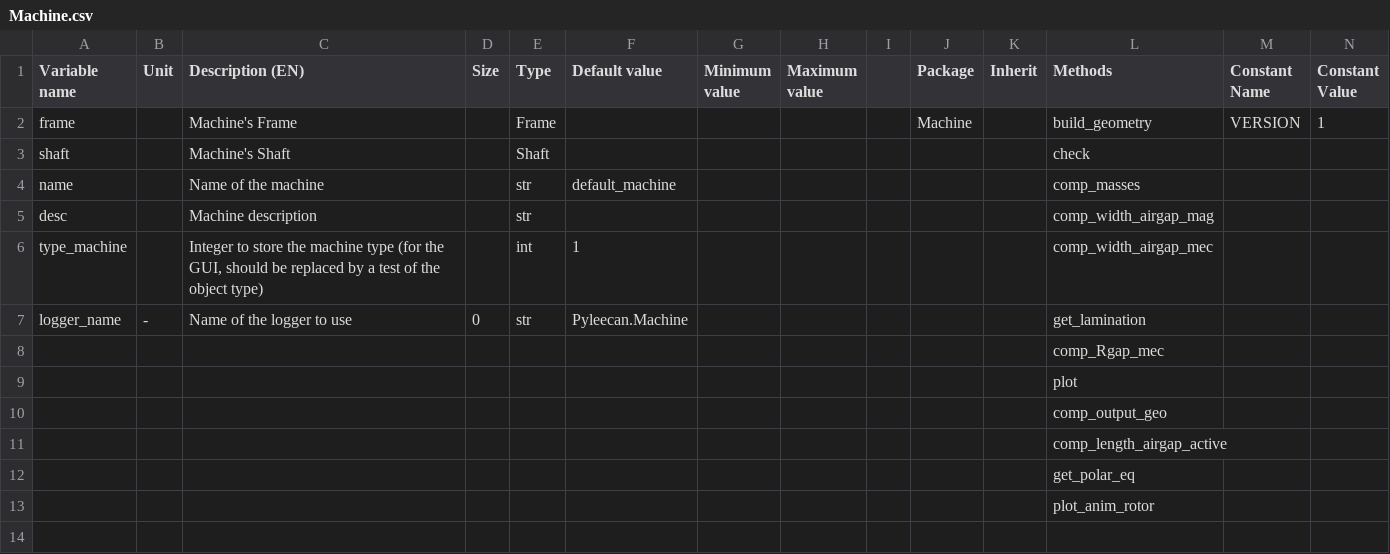
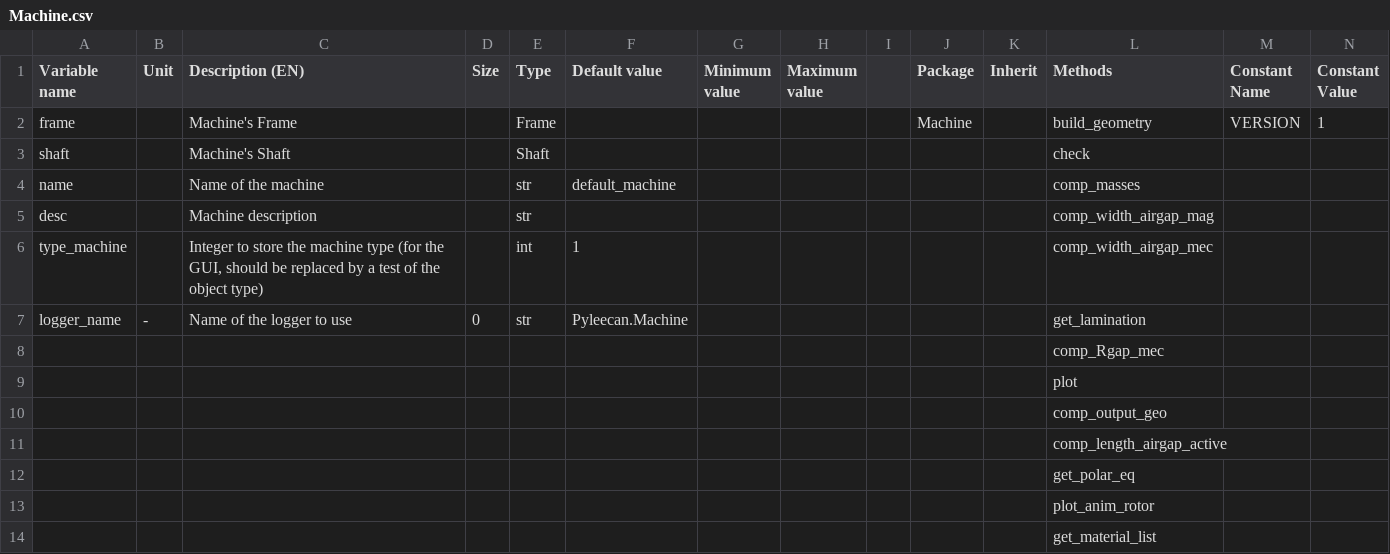
Before and after one commit to Eomys/pyleecan, a CSV file: pyleecan/Generator/ClassesRef/Machine/Machine.csv, drawn as a sheet; only a part is shown; rows hold the shown columns only; the diff names each change by its address in the sheet, - before the commit and + after, or states it on an @@ line.

Commit message:
[BC] Enable to modify the material from DMachineSetup

```diff
--- a/pyleecan/Generator/ClassesRef/Machine/Machine.csv
+++ b/pyleecan/Generator/ClassesRef/Machine/Machine.csv
+row 14:  |  |  |  |  |  |  |  |  |  |  | get_material_list
```
Also changed, not shown: 42 other files.
